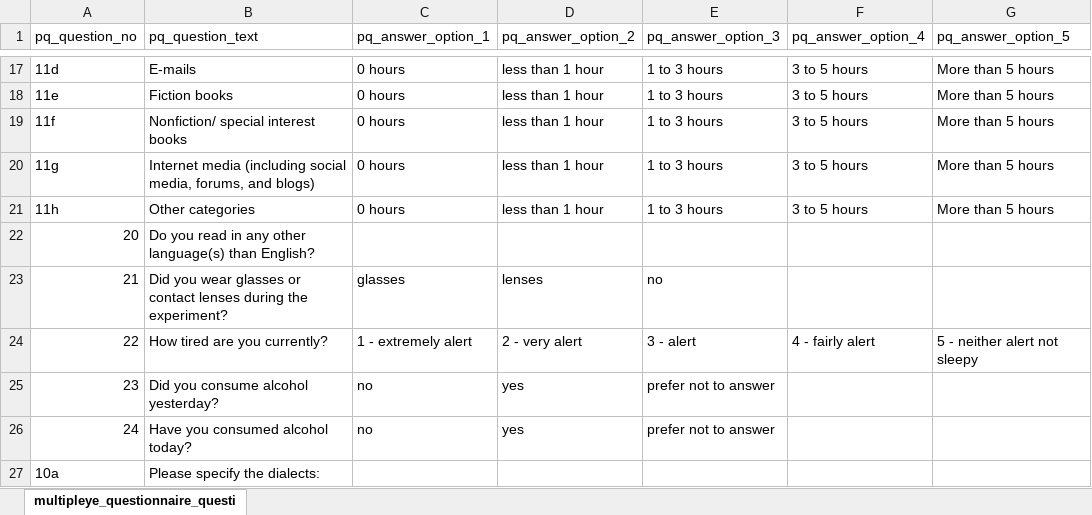
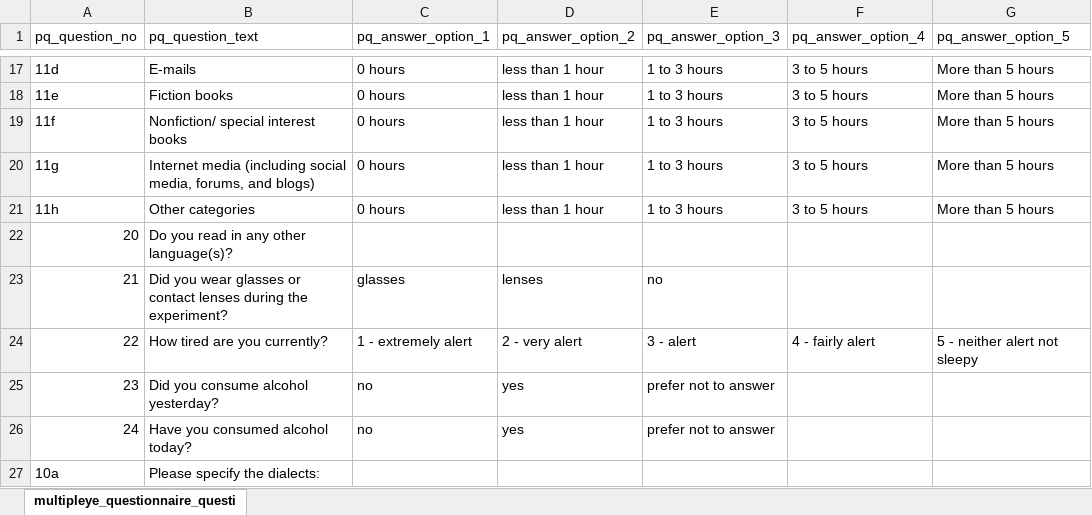
Before and after one commit to MultiplEYE-COST/wg1-experiment-implementation, an Excel workbook: experiment_implementation/data/participant_questionnaire_toy_x_1/multipleye_questionnaire_questions_toy.xlsx, sheet multipleye_questionnaire_questi, drawn as a sheet; only a part is shown, gaps mark what is left out; values as stored, in another font and other column widths than the file's, no borders; the diff names each change by its address in the sheet, - before the commit and + after, or states it on an @@ line.

Commit message:
changed pq 20 additional_read_language

```diff
--- a/experiment_implementation/data/participant_questionnaire_toy_x_1/multipleye_questionnaire_questions_toy.xlsx (sheet multipleye_questionnaire_questi)
+++ b/experiment_implementation/data/participant_questionnaire_toy_x_1/multipleye_questionnaire_questions_toy.xlsx (sheet multipleye_questionnaire_questi)
-B22 (pq_question_text): Do you read in any other language(s) than English?
+B22 (pq_question_text): Do you read in any other language(s)?
```
Also changed, not shown: 1 other file.
